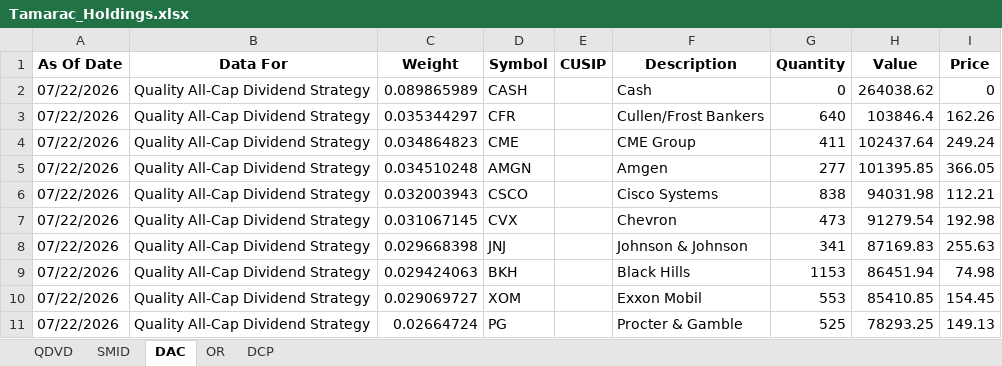
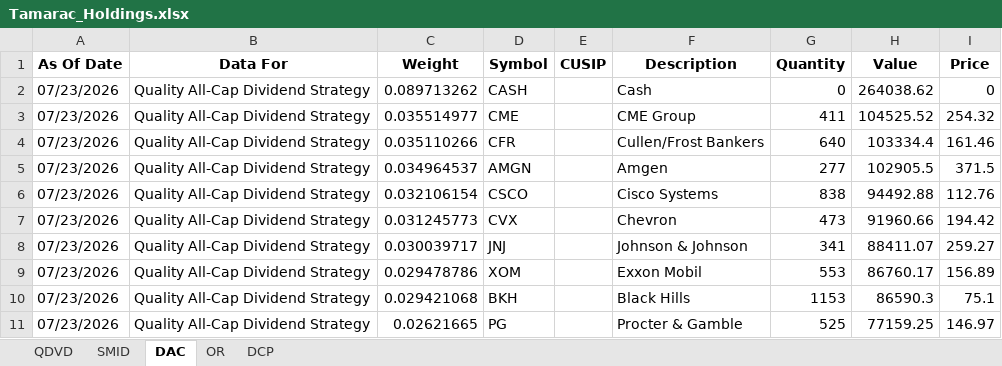
Before and after one commit to ryansadair/mcp-dashboard, an Excel workbook: data/Tamarac_Holdings.xlsx, sheet DAC, drawn as a sheet; only a part is shown; values as stored, in another font and other column widths than the file's, no borders; removed rows and columns are numbered as before the commit, all else as after; the diff covers the shown part only; the diff names each change by its address in the sheet, - before the commit and + after, or states it on an @@ line.

```diff
--- a/data/Tamarac_Holdings.xlsx (sheet DAC)
+++ b/data/Tamarac_Holdings.xlsx (sheet DAC)
-A2 (As Of Date): 07/22/2026
+A2 (As Of Date): 07/23/2026
-C2 (Weight): 0.089865989
+C2 (Weight): 0.089713262
-row 3: 07/22/2026 | Quality All-Cap Dividend Strategy | 0.035344297 | CFR |  | Cullen/Frost Bankers | 640 | 103846.4 | 162.26
-A3 (As Of Date): 07/22/2026
+A3 (As Of Date): 07/23/2026
-C3 (Weight): 0.034864823
+C3 (Weight): 0.035514977
-H3 (Value): 102437.64
+H3 (Value): 104525.52
-I3 (Price): 249.24
+I3 (Price): 254.32
+row 4: 07/23/2026 | Quality All-Cap Dividend Strategy | 0.035110266 | CFR |  | Cullen/Frost Bankers | 640 | 103334.4 | 161.46
-A5:A8 (As Of Date): 07/22/2026
+A5:A8 (As Of Date): 07/23/2026
-C5 (Weight): 0.034510248
+C5 (Weight): 0.034964537
-H5 (Value): 101395.85
+H5 (Value): 102905.5
-I5 (Price): 366.05
+I5 (Price): 371.5
-C6 (Weight): 0.032003943
+C6 (Weight): 0.032106154
-H6 (Value): 94031.98
+H6 (Value): 94492.88
-I6 (Price): 112.21
+I6 (Price): 112.76
-C7 (Weight): 0.031067145
+C7 (Weight): 0.031245773
-H7 (Value): 91279.54
+H7 (Value): 91960.66
-I7 (Price): 192.98
+I7 (Price): 194.42
-C8 (Weight): 0.029668398
+C8 (Weight): 0.030039717
-H8 (Value): 87169.83
+H8 (Value): 88411.07
-I8 (Price): 255.63
+I8 (Price): 259.27
-row 9: 07/22/2026 | Quality All-Cap Dividend Strategy | 0.029424063 | BKH |  | Black Hills | 1153 | 86451.94 | 74.98
-A9 (As Of Date): 07/22/2026
+A9 (As Of Date): 07/23/2026
-C9 (Weight): 0.029069727
+C9 (Weight): 0.029478786
-H9 (Value): 85410.85
+H9 (Value): 86760.17
-I9 (Price): 154.45
+I9 (Price): 156.89
+row 10: 07/23/2026 | Quality All-Cap Dividend Strategy | 0.029421068 | BKH |  | Black Hills | 1153 | 86590.3 | 75.1
-A11 (As Of Date): 07/22/2026
+A11 (As Of Date): 07/23/2026
-C11 (Weight): 0.02664724
+C11 (Weight): 0.02621665
-H11 (Value): 78293.25
+H11 (Value): 77159.25
-I11 (Price): 149.13
+I11 (Price): 146.97
```
Also changed, not shown: 10 added rows, 10 removed rows and 116 edited cells elsewhere in this sheet, sheet DCP, sheet OR, sheet QDVD, sheet SMID.
